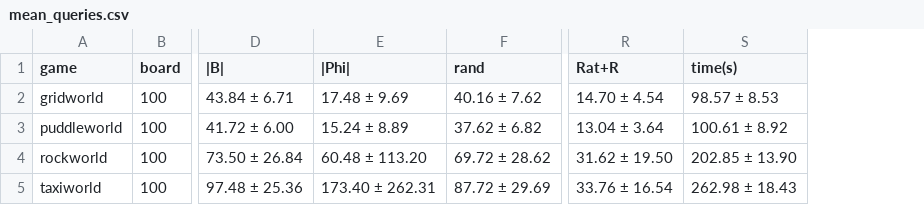
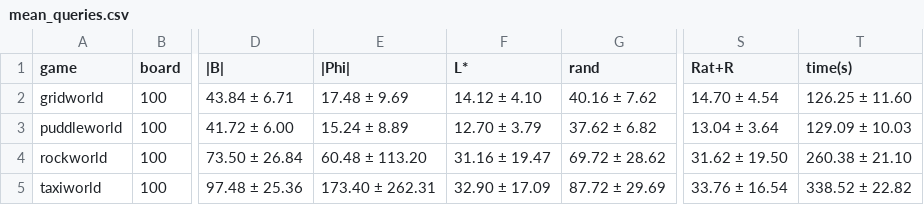
Before and after one commit to Silviatulli/implicitgoals, a CSV file: results_big_grid_200h/mean_queries.csv, drawn as a sheet; only a part is shown, gaps mark what is left out; addresses are those after the commit; the diff names each change by its address in the sheet, - before the commit and + after, or states it on an @@ line.

```diff
--- a/results_big_grid_200h/mean_queries.csv
+++ b/results_big_grid_200h/mean_queries.csv
+column F (L*), rows 2-5: 14.12 ± 4.10 | 12.70 ± 3.79 | 31.16 ± 19.47 | 32.90 ± 17.09
-T2 (time(s)): 98.57 ± 8.53
+T2 (time(s)): 126.25 ± 11.60
-T3 (time(s)): 100.61 ± 8.92
+T3 (time(s)): 129.09 ± 10.03
-T4 (time(s)): 202.85 ± 13.90
+T4 (time(s)): 260.38 ± 21.10
-T5 (time(s)): 262.98 ± 18.43
+T5 (time(s)): 338.52 ± 22.82
```
Also changed, not shown: results_big_grid/episodes.csv, results_big_grid/mean_queries.csv, 23 other files.
